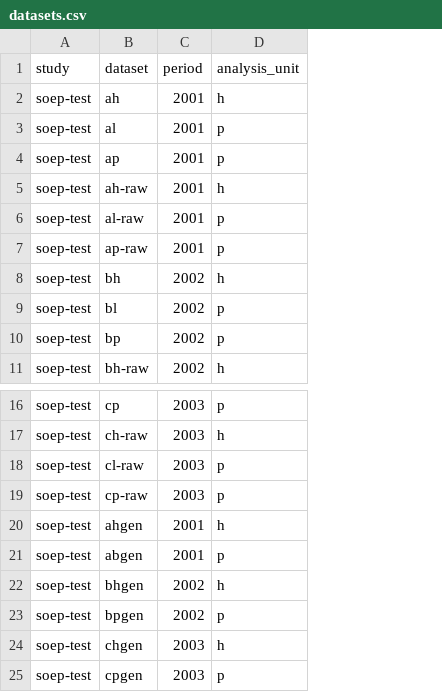
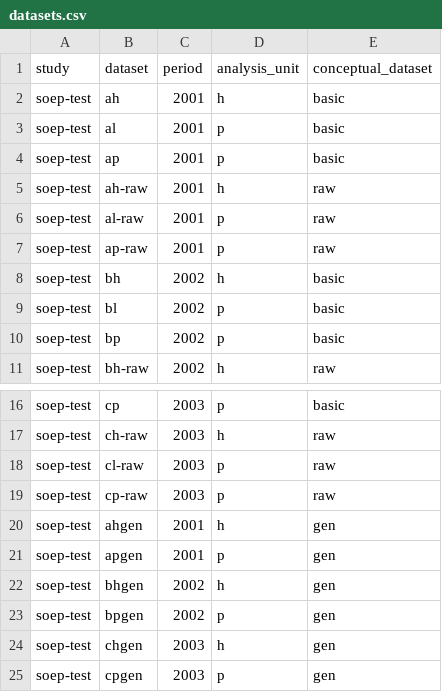
Before and after one commit to castolpe/testdata, a CSV file: import/soep-test/datasets.csv, drawn as a sheet; only a part is shown, gaps mark what is left out; the diff names each change by its address in the sheet, - before the commit and + after, or states it on an @@ line.

Commit message:
update datasets

```diff
--- a/import/soep-test/datasets.csv
+++ b/import/soep-test/datasets.csv
+column E (conceptual_dataset), rows 2-11: basic | basic | basic | raw | raw | raw | basic | basic | basic | raw; rows 16-25: basic | raw | raw | raw | gen | gen | gen | gen | gen | gen
-B21 (dataset): abgen
+B21 (dataset): apgen
```
Also changed, not shown: doc/doc_csv/datasets.csv, 1 other file.
